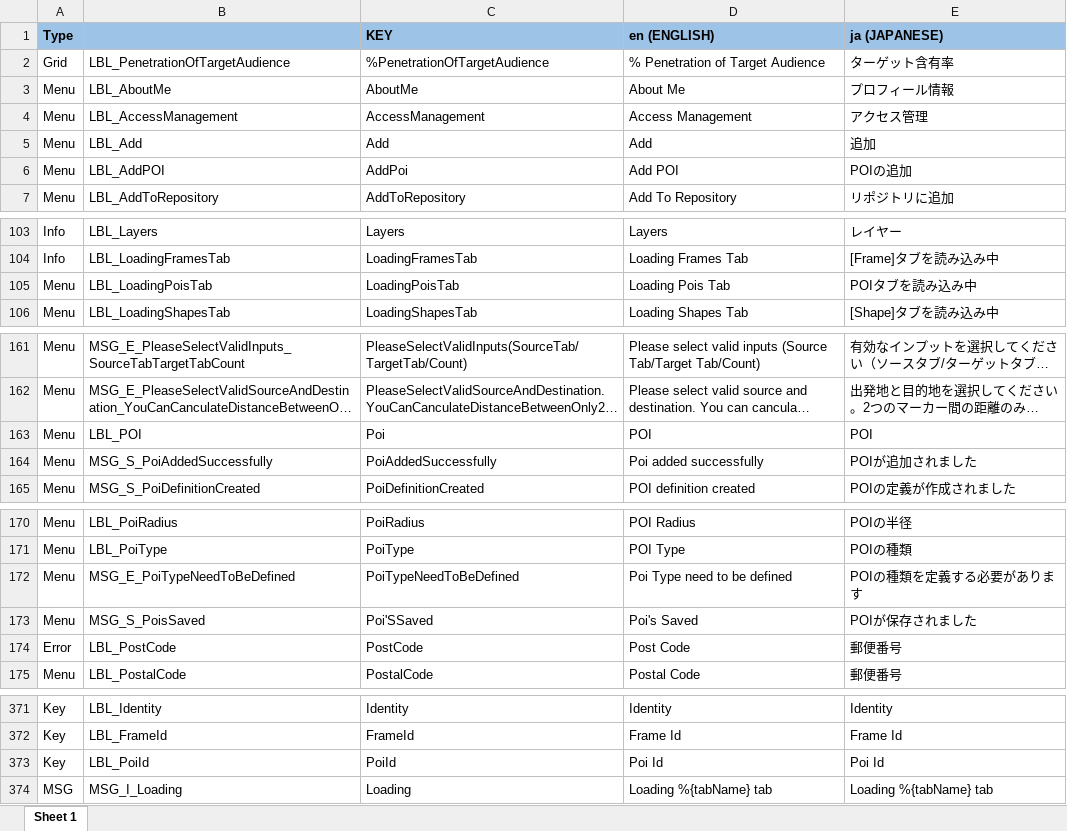
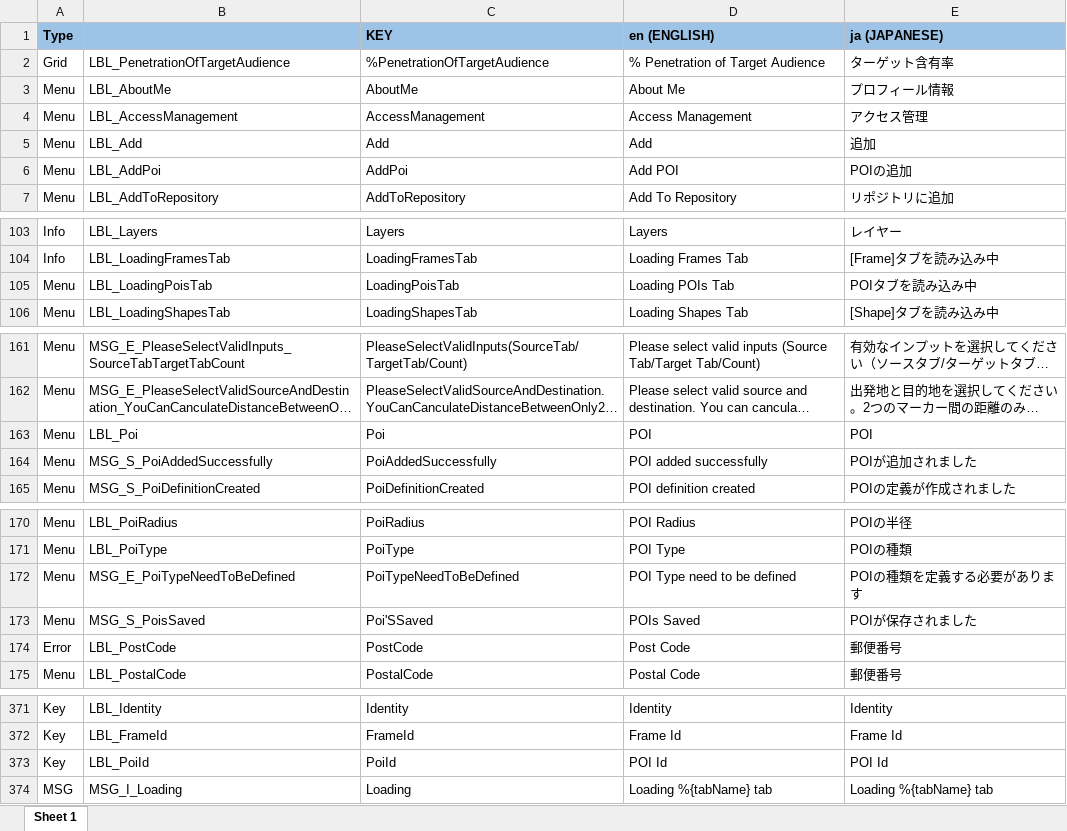
Before and after one commit to ripan/translations, an Excel workbook: TRANS_Japanese Translation-ECOS-MAPS.xlsx, sheet Sheet 1, drawn as a sheet; only a part is shown, gaps mark what is left out; long unchanged cells end in …; values as stored, in another font and other column widths than the file's, no borders; conditional formats not drawn; the diff covers the shown part only; the diff names each change by its address in the sheet, - before the commit and + after, or states it on an @@ line.

Commit message:
Lowecase poi in labels

```diff
--- a/TRANS_Japanese Translation-ECOS-MAPS.xlsx (sheet Sheet 1)
+++ b/TRANS_Japanese Translation-ECOS-MAPS.xlsx (sheet Sheet 1)
-B6: LBL_AddPOI
+B6: LBL_AddPoi
-D105 (en (ENGLISH)): Loading Pois Tab
+D105 (en (ENGLISH)): Loading POIs Tab
-B163: LBL_POI
+B163: LBL_Poi
-D164 (en (ENGLISH)): Poi added successfully
+D164 (en (ENGLISH)): POI added successfully
-D172 (en (ENGLISH)): Poi Type need to be defined
+D172 (en (ENGLISH)): POI Type need to be defined
-D173 (en (ENGLISH)): Poi's Saved
+D173 (en (ENGLISH)): POIs Saved
-D373 (en (ENGLISH)): Poi Id
+D373 (en (ENGLISH)): POI Id
-E373 (ja (JAPANESE)): Poi Id
+E373 (ja (JAPANESE)): POI Id
```
Also changed, not shown: 4 edited cells elsewhere in this sheet.
